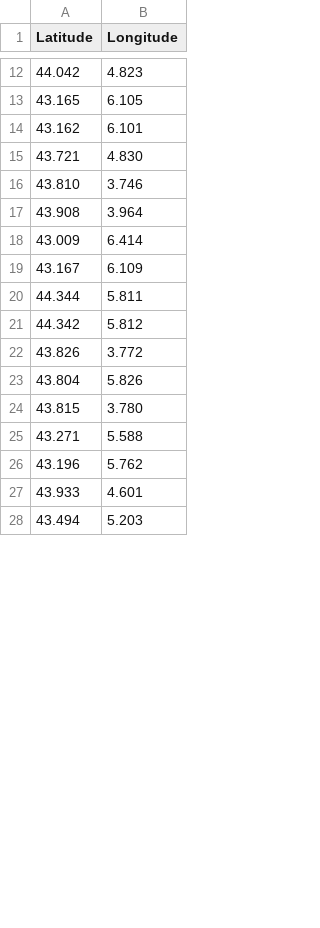
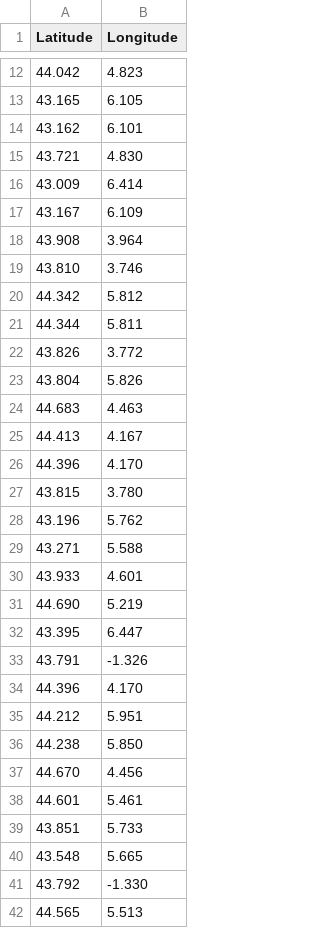
Before and after one commit to cigalesdefrance/cigalesdefrance.github.io, a CSV file: BDD/OBSERVATION/Lyristes_plebejus.csv, drawn as a sheet; only a part is shown, gaps mark what is left out; the shorter side is filled out with more unchanged rows; the diff covers the shown part only.

```diff
--- a/BDD/OBSERVATION/Lyristes_plebejus.csv
+++ b/BDD/OBSERVATION/Lyristes_plebejus.csv
@@ -15,13 +15,28 @@ Latitude,Longitude
 43.721,4.830
-43.810,3.746
-43.908,3.964
 43.009,6.414
 43.167,6.109
+43.908,3.964
+43.810,3.746
+44.342,5.812
 44.344,5.811
-44.342,5.812
 43.826,3.772
 43.804,5.826
+44.683,4.463
+44.413,4.167
+44.396,4.170
 43.815,3.780
+43.196,5.762
 43.271,5.588
-43.196,5.762
 43.933,4.601
+44.690,5.219
+43.395,6.447
+43.791,-1.326
+44.396,4.170
+44.212,5.951
+44.238,5.850
+44.670,4.456
+44.601,5.461
+43.851,5.733
+43.548,5.665
+43.792,-1.330
+44.565,5.513
```
Also changed, not shown: 28 added rows and 29 moved rows elsewhere in this file, BDD/OBSERVATION/Cicada_orni.csv, BDD/OBSERVATION/Cicadatra_atra.csv, 25 other files.
